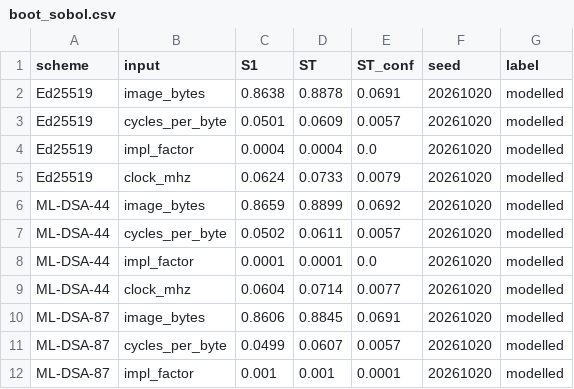
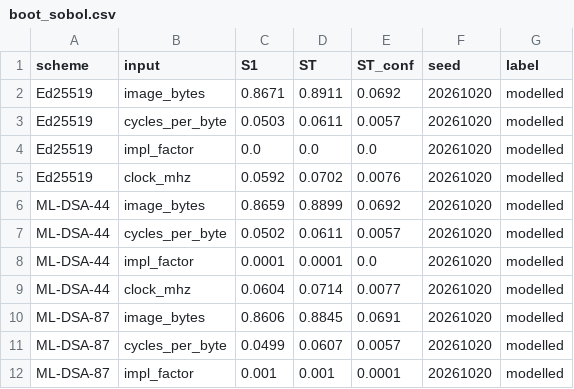
Before and after one commit to hudasol/post-quantum-security, a CSV file: bootchain/results/boot_sobol.csv, drawn as a sheet; only a part is shown.

```diff
--- a/bootchain/results/boot_sobol.csv
+++ b/bootchain/results/boot_sobol.csv
@@ -1,6 +1,6 @@
 scheme,input,S1,ST,ST_conf,seed,label
-Ed25519,image_bytes,0.8638,0.8878,0.0691,20261020,modelled
-Ed25519,cycles_per_byte,0.0501,0.0609,0.0057,20261020,modelled
-Ed25519,impl_factor,0.0004,0.0004,0.0,20261020,modelled
-Ed25519,clock_mhz,0.0624,0.0733,0.0079,20261020,modelled
+Ed25519,image_bytes,0.8671,0.8911,0.0692,20261020,modelled
+Ed25519,cycles_per_byte,0.0503,0.0611,0.0057,20261020,modelled
+Ed25519,impl_factor,0.0,0.0,0.0,20261020,modelled
+Ed25519,clock_mhz,0.0592,0.0702,0.0076,20261020,modelled
 ML-DSA-44,image_bytes,0.8659,0.8899,0.0692,20261020,modelled
```
Also changed, not shown: bootchain/results/boot_mc.csv, bootchain/results/verify_time.csv, 5 other files.
